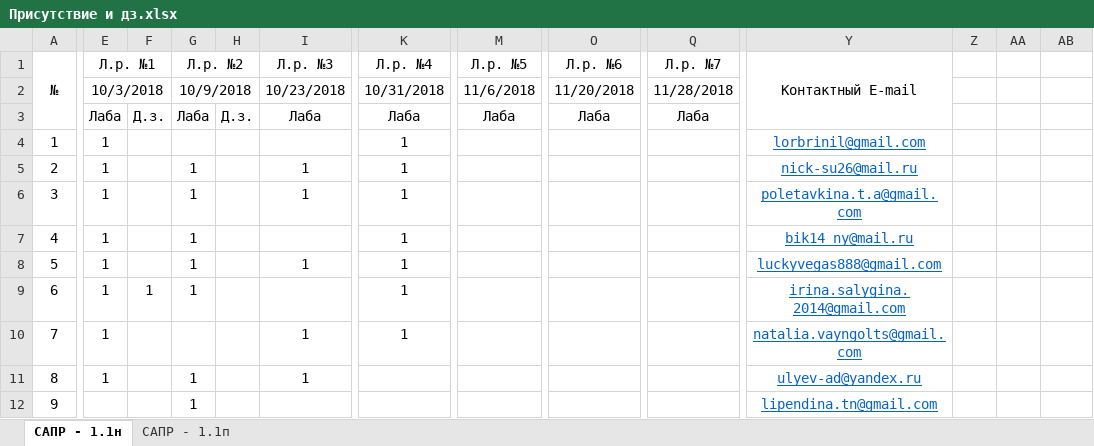
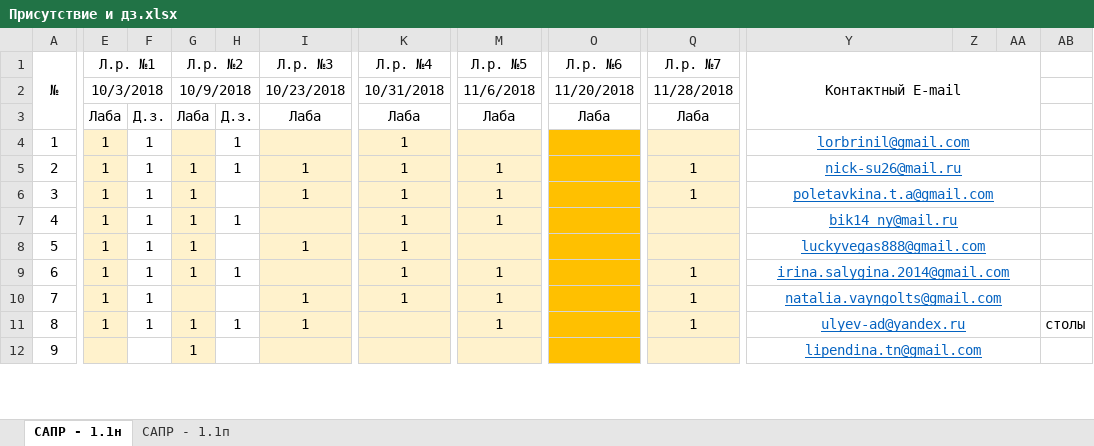
Before and after one commit to SashkaCosmonaut/design-of-aipacs-course, an Excel workbook: Присутствие и дз.xlsx, sheet САПР - 1.1н, drawn as a sheet; only a part is shown, gaps mark what is left out; values as stored, in another font and other column widths than the file's, no borders; conditional formats not drawn; the diff covers the shown part only; the diff names each change by its address in the sheet, - before the commit and + after, or states it on an @@ line.

Commit message:
Добавлены папки для 6 и 7 лабораторных, обновлен файл хлс

```diff
--- a/Присутствие и дз.xlsx (sheet САПР - 1.1н)
+++ b/Присутствие и дз.xlsx (sheet САПР - 1.1н)
-Y1:Y3 merged
+Y1:AA3 merged
-E4:E12 fill: none
+E4:E12 fill: #FFF2CC
-F4:F8: (empty)
+F4:F8: 1
-G4:G12 fill: none
+G4:G12 fill: #FFF2CC
-H4:H5: (empty)
+H4:H5: 1
-I4:I12 fill: none
+I4:I12 fill: #FFF2CC
-K4:K12 fill: none
+K4:K12 fill: #FFF2CC
-M4:M12 fill: none
+M4:M12 fill: #FFF2CC
-O4:O12 fill: none
+O4:O12 fill: #FFC000
-Q4:Q12 fill: none
+Q4:Q12 fill: #FFF2CC
+Y4:AA4 merged
-M5:M7 (Л.р. №5): (empty)
+M5:M7 (Л.р. №5): 1
-Q5:Q6 (Л.р. №7): (empty)
+Q5:Q6 (Л.р. №7): 1
+Y5:AA5 merged
+Y6:AA6 merged
-H7: (empty)
+H7: 1
+Y7:AA7 merged
+Y8:AA8 merged
-H9: (empty)
+H9: 1
-M9:M11 (Л.р. №5): (empty)
+M9:M11 (Л.р. №5): 1
-Q9:Q11 (Л.р. №7): (empty)
+Q9:Q11 (Л.р. №7): 1
+Y9:AA9 merged
-F10:F11: (empty)
+F10:F11: 1
+Y10:AA10 merged
-H11: (empty)
+H11: 1
+Y11:AA11 merged
-AB11: (empty)
+AB11: столы
+Y12:AA12 merged
```
Also changed, not shown: 18 edited cells, cell formats and merged cells elsewhere in this sheet, sheet САПР - 1.1п.
